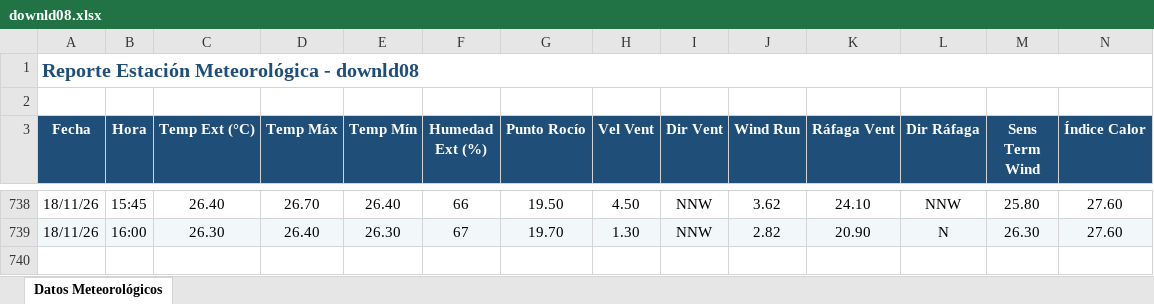
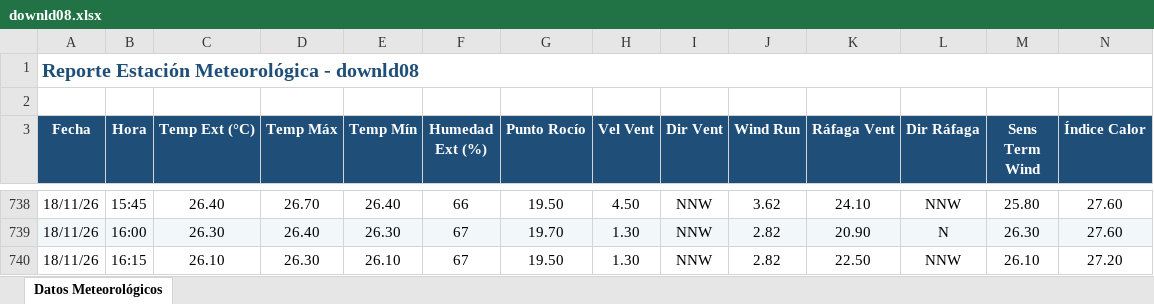
Before and after one commit to intasalta/ema_lajitas, an Excel workbook: downld08.xlsx, sheet Datos Meteorológicos, drawn as a sheet; only a part is shown, gaps mark what is left out; values as stored, in another font and other column widths than the file's, no borders; rows hold the shown columns only; the diff names each change by its address in the sheet, - before the commit and + after, or states it on an @@ line.

```diff
--- a/downld08.xlsx (sheet Datos Meteorológicos)
+++ b/downld08.xlsx (sheet Datos Meteorológicos)
+row 740: 18/11/26 | 16:15 | 26.10 | 26.30 | 26.10 | 67 | 19.50 | 1.30 | NNW | 2.82 | 22.50 | NNW | 26.10 | 27.20
```
Also changed, not shown: downld02.xlsx, 2 other files.
